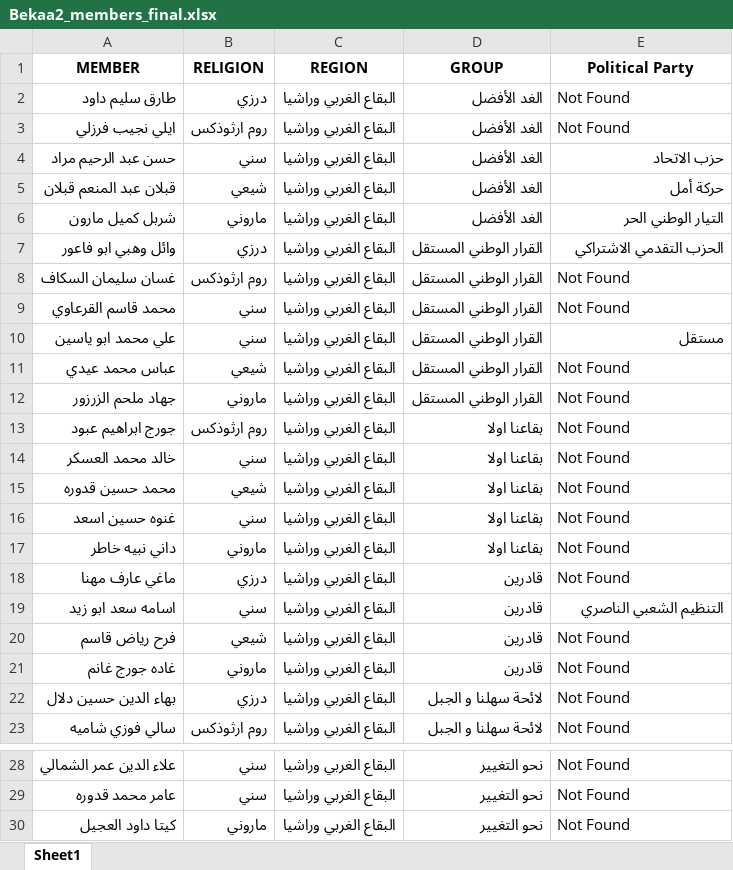
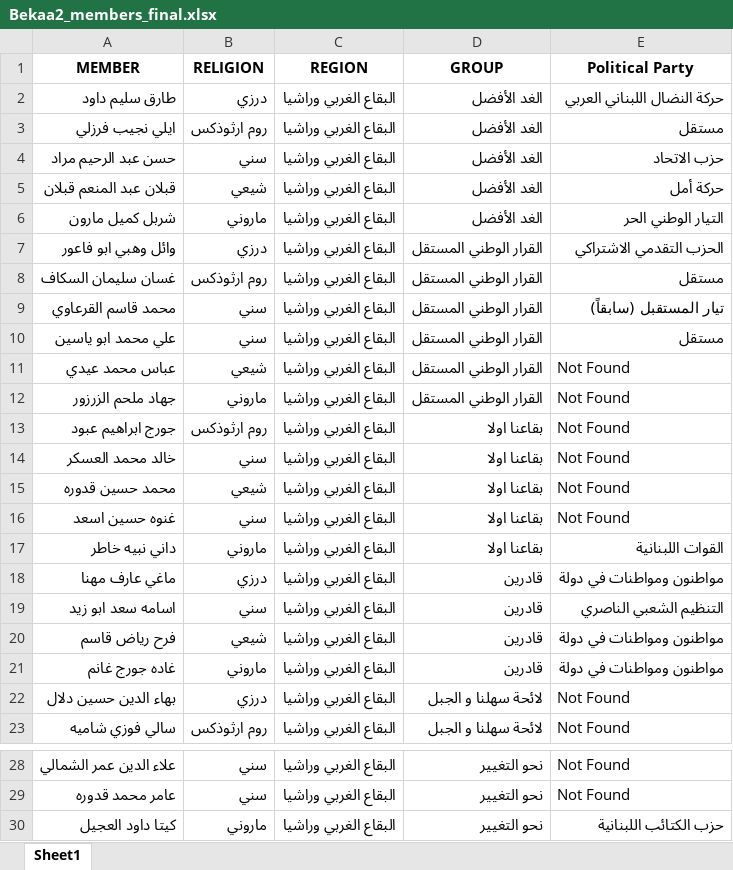
Before and after one commit to mohammadtout24/election-simulation, an Excel workbook: 2022/Bekaa2/Bekaa2_members_final.xlsx, sheet Sheet1, drawn as a sheet; only a part is shown, gaps mark what is left out; values as stored, in another font and other column widths than the file's, no borders; the diff names each change by its address in the sheet, - before the commit and + after, or states it on an @@ line.

Commit message:
modified:   2022/Beirut1/Beirut1_members_final.xlsx 	modified:   2022/Beirut2/Beirut2_members_final.xlsx 	modified:   2022/Bekaa1/Bekaa1_members_final.xlsx 	modified:   2022/Bekaa2/Bekaa2_members_final.xlsx 	modified:   2022/Bekaa3/Bekaa3_members_final.xlsx 	modified:   2022/Mount1/Mount1_members_final.xlsx 	modified:   2022/Mount2/Mount2_Members_final.xlsx 	modified:   2022/Mount3/Mount3_Members_final.xlsx 	modified:   2022/Mount4/Mount4_members_final.xlsx 	modified:   2022/North1/North1_Members_final.xlsx 	modified:   2022/North2/North2_Members_final.xlsx 	modified:   2022/North3/North3_members_final.xlsx 	modified:   2022/South1/South1_members_final.xlsx 	modified:   2022/South2/South2_members_final.xlsx 	modified:   2022/south3/South3_members_final.xlsx 	new file:   Ogero numbers.xlsx 	modified:   app.py 	new file:   migrations/import_parties.py 	modified:   migrations/import_pen_votes.py 	modified:   templates/candidate.html 	modified:   templates/detail.html 	modified:   templates/index.html 	modified:   templates/national.html 	new file:   templates/parties.html 	new file:   templates/party.html

```diff
--- a/2022/Bekaa2/Bekaa2_members_final.xlsx (sheet Sheet1)
+++ b/2022/Bekaa2/Bekaa2_members_final.xlsx (sheet Sheet1)
-E2 (Political Party): Not Found
+E2 (Political Party): حركة النضال اللبناني العربي
-E3 (Political Party): Not Found
+E3 (Political Party): مستقل
-E8 (Political Party): Not Found
+E8 (Political Party): مستقل
-E9 (Political Party): Not Found
+E9 (Political Party): تيار المستقبل (سابقاً)
-E17 (Political Party): Not Found
+E17 (Political Party): القوات اللبنانية
-E18 (Political Party): Not Found
+E18 (Political Party): مواطنون ومواطنات في دولة
-E20:E21 (Political Party): Not Found
+E20:E21 (Political Party): مواطنون ومواطنات في دولة
-E30 (Political Party): Not Found
+E30 (Political Party): حزب الكتائب اللبنانية
```
Also changed, not shown: 2022/Beirut2/Beirut2_members_final.xlsx, 2022/North2/North2_Members_final.xlsx, 22 other files.
